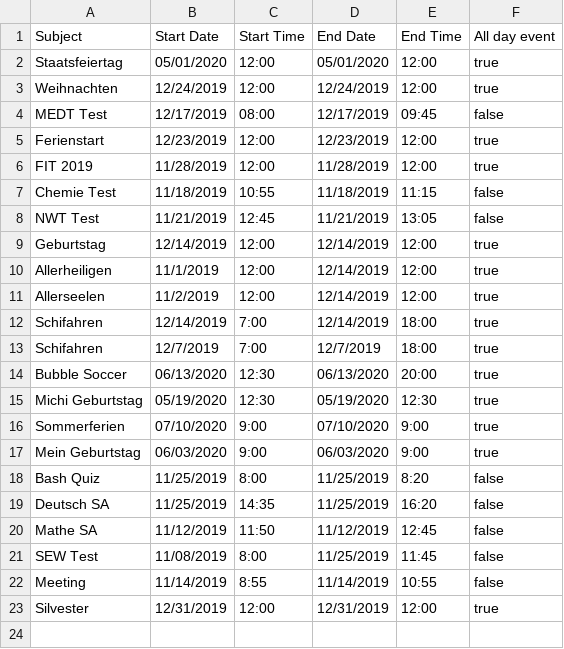
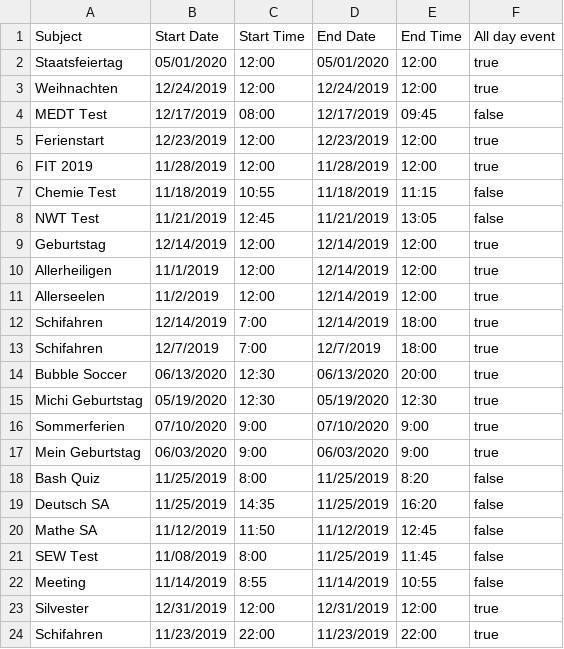
Before and after one commit to dorfingerjonas/calendar, a CSV file: data2019.csv, drawn as a sheet; the diff names each change by its address in the sheet, - before the commit and + after, or states it on an @@ line.

Commit message:
added new term

```diff
--- a/data2019.csv
+++ b/data2019.csv
+row 24: Schifahren | 11/23/2019 | 22:00 | 11/23/2019 | 22:00 | true
```
